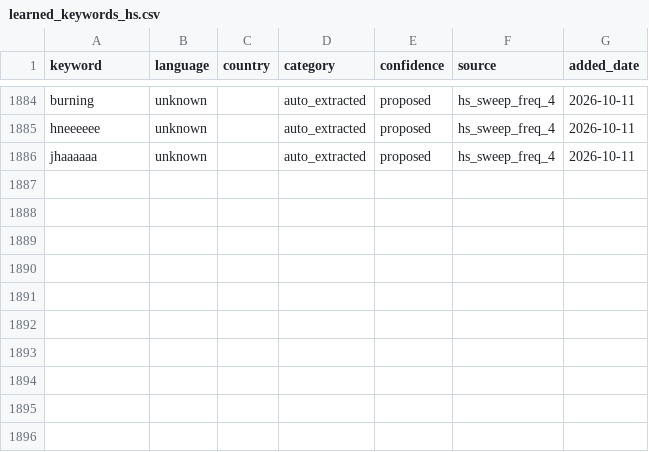
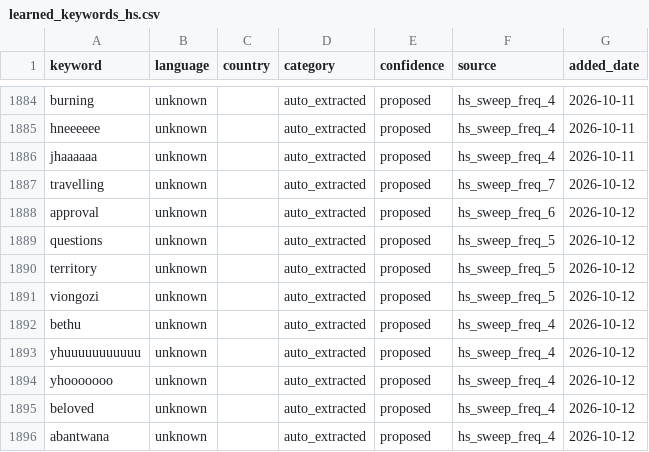
Before and after one commit to KSvend/IRIS, a CSV file: monitoring/autolearn/learned_keywords_hs.csv, drawn as a sheet; only a part is shown, gaps mark what is left out.

```diff
--- a/monitoring/autolearn/learned_keywords_hs.csv
+++ b/monitoring/autolearn/learned_keywords_hs.csv
@@ -1886 +1886,11 @@ hneeeeee,unknown,,auto_extracted,proposed,hs_sweep_freq_4,2026-10-11
 jhaaaaaa,unknown,,auto_extracted,proposed,hs_sweep_freq_4,2026-10-11
+travelling,unknown,,auto_extracted,proposed,hs_sweep_freq_7,2026-10-12
+approval,unknown,,auto_extracted,proposed,hs_sweep_freq_6,2026-10-12
+questions,unknown,,auto_extracted,proposed,hs_sweep_freq_5,2026-10-12
+territory,unknown,,auto_extracted,proposed,hs_sweep_freq_5,2026-10-12
+viongozi,unknown,,auto_extracted,proposed,hs_sweep_freq_5,2026-10-12
+bethu,unknown,,auto_extracted,proposed,hs_sweep_freq_4,2026-10-12
+yhuuuuuuuuuuu,unknown,,auto_extracted,proposed,hs_sweep_freq_4,2026-10-12
+yhooooooo,unknown,,auto_extracted,proposed,hs_sweep_freq_4,2026-10-12
+beloved,unknown,,auto_extracted,proposed,hs_sweep_freq_4,2026-10-12
+abantwana,unknown,,auto_extracted,proposed,hs_sweep_freq_4,2026-10-12
```
Also changed, not shown: monitoring/autolearn/narrative_discoveries.csv, monitoring/autolearn/toxic_handles.csv, 9 other files.
